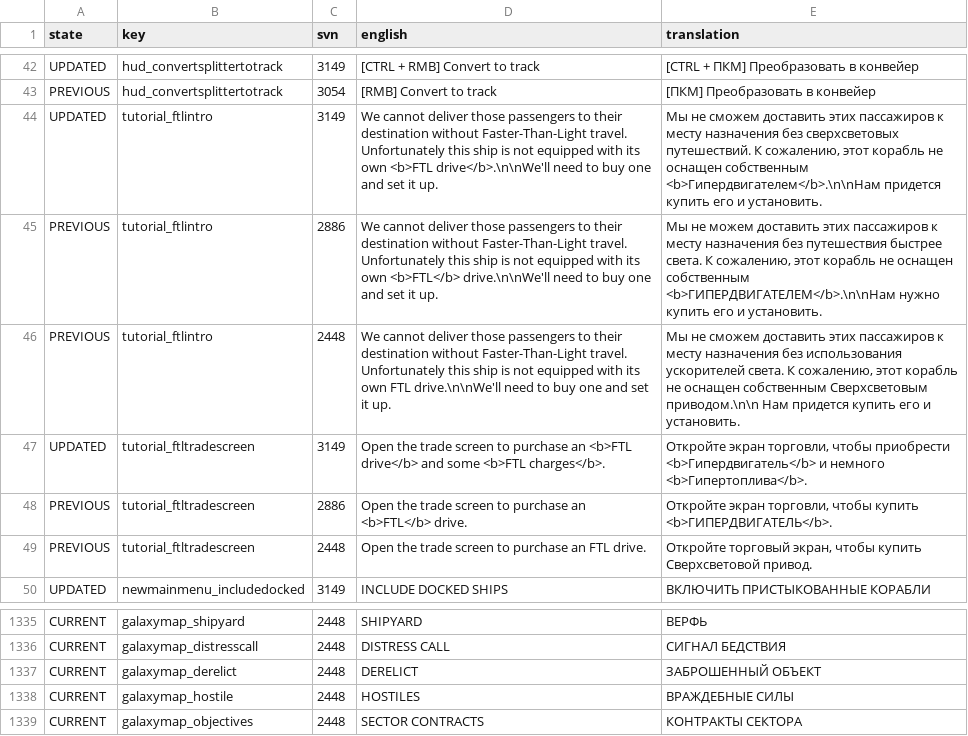
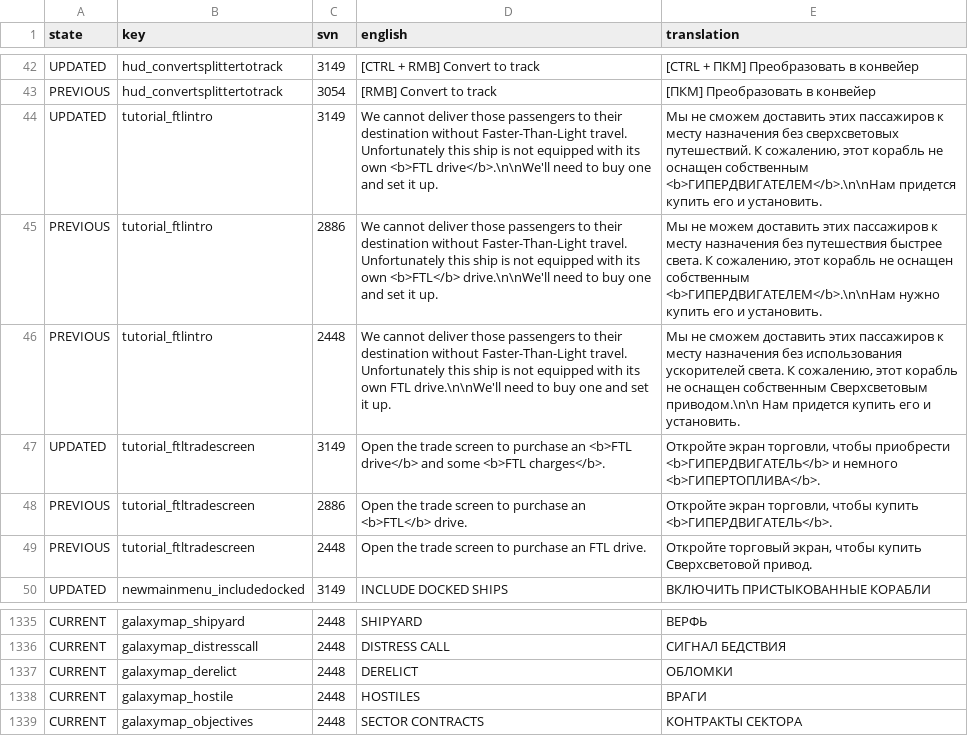
Before and after one commit to skoniks/last-starship-split, a CSV file: language.csv, drawn as a sheet; only a part is shown, gaps mark what is left out.

```diff
--- a/language.csv
+++ b/language.csv
@@ -43,6 +43,6 @@ UPDATED,hud_convertsplittertotrack,3149,[CTRL + RMB] Convert to track,[CTRL + П
 PREVIOUS,hud_convertsplittertotrack,3054,[RMB] Convert to track,[ПКМ] Преобразовать в конвейер
-UPDATED,tutorial_ftlintro,3149,We cannot deliver those passengers to their destination without Faster-Than-Light travel. Unfortunately this ship is not equipped with its own <b>FTL drive</b>.\n\nWe'll need to buy one and set it up.,"Мы не сможем доставить этих пассажиров к месту назначения без сверхсветовых путешествий. К сожалению, этот корабль не оснащен собственным <b>Гипердвигателем</b>.\n\nНам придется купить его и установить."
+UPDATED,tutorial_ftlintro,3149,We cannot deliver those passengers to their destination without Faster-Than-Light travel. Unfortunately this ship is not equipped with its own <b>FTL drive</b>.\n\nWe'll need to buy one and set it up.,"Мы не сможем доставить этих пассажиров к месту назначения без сверхсветовых путешествий. К сожалению, этот корабль не оснащен собственным <b>ГИПЕРДВИГАТЕЛЕМ</b>.\n\nНам придется купить его и установить."
 PREVIOUS,tutorial_ftlintro,2886,We cannot deliver those passengers to their destination without Faster-Than-Light travel. Unfortunately this ship is not equipped with its own <b>FTL</b> drive.\n\nWe'll need to buy one and set it up.,"Мы не можем доставить этих пассажиров к месту назначения без путешествия быстрее света. К сожалению, этот корабль не оснащен собственным <b>ГИПЕРДВИГАТЕЛЕМ</b>.\n\nНам нужно купить его и установить."
 PREVIOUS,tutorial_ftlintro,2448,We cannot deliver those passengers to their destination without Faster-Than-Light travel. Unfortunately this ship is not equipped with its own FTL drive.\n\nWe'll need to buy one and set it up.,"Мы не сможем доставить этих пассажиров к месту назначения без использования ускорителей света. К сожалению, этот корабль не оснащен собственным Сверхсветовым приводом.\n\n Нам придется купить его и установить."
-UPDATED,tutorial_ftltradescreen,3149,Open the trade screen to purchase an <b>FTL drive</b> and some <b>FTL charges</b>.,"Откройте экран торговли, чтобы приобрести <b>Гипердвигатель</b> и немного <b>Гипертоплива</b>."
+UPDATED,tutorial_ftltradescreen,3149,Open the trade screen to purchase an <b>FTL drive</b> and some <b>FTL charges</b>.,"Откройте экран торговли, чтобы приобрести <b>ГИПЕРДВИГАТЕЛЬ</b> и немного <b>ГИПЕРТОПЛИВА</b>."
 PREVIOUS,tutorial_ftltradescreen,2886,Open the trade screen to purchase an <b>FTL</b> drive.,"Откройте экран торговли, чтобы купить <b>ГИПЕРДВИГАТЕЛЬ</b>."
@@ -1336,4 +1336,4 @@ CURRENT,galaxymap_shipyard,2448,SHIPYARD,ВЕРФЬ
 CURRENT,galaxymap_distresscall,2448,DISTRESS CALL,СИГНАЛ БЕДСТВИЯ
-CURRENT,galaxymap_derelict,2448,DERELICT,ЗАБРОШЕННЫЙ ОБЪЕКТ
-CURRENT,galaxymap_hostile,2448,HOSTILES,ВРАЖДЕБНЫЕ СИЛЫ
+CURRENT,galaxymap_derelict,2448,DERELICT,ОБЛОМКИ
+CURRENT,galaxymap_hostile,2448,HOSTILES,ВРАГИ
 CURRENT,galaxymap_objectives,2448,SECTOR CONTRACTS,КОНТРАКТЫ СЕКТОРА
```
Also changed, not shown: language/galaxymap.csv, 1 other file.
